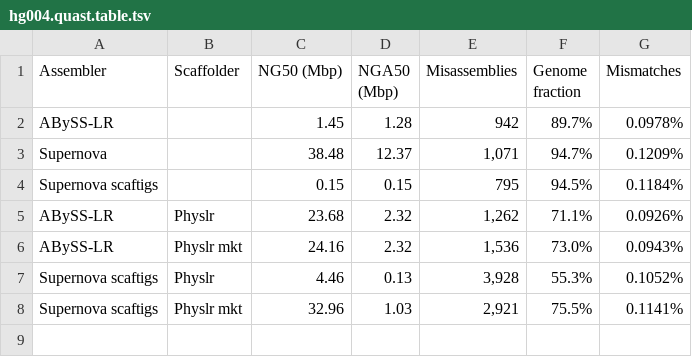
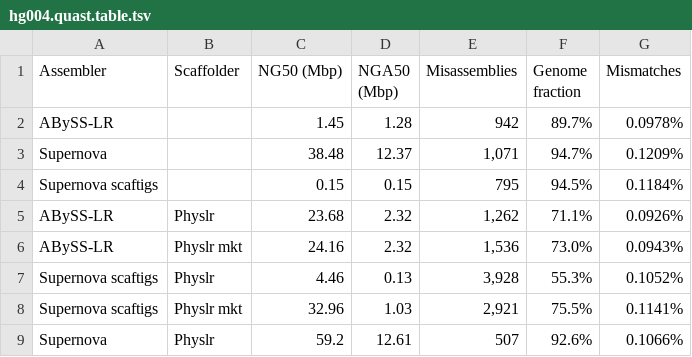
Before and after one commit to bcgsc/physlr, a TSV file: data/hg004.quast.table.tsv, drawn as a sheet; the diff names each change by its address in the sheet, - before the commit and + after, or states it on an @@ line.

Commit message:
data: Update hg004.quast.tsv and hg004.quast.table.tsv

```diff
--- a/data/hg004.quast.table.tsv
+++ b/data/hg004.quast.table.tsv
+row 9: Supernova | Physlr | 59.2 | 12.61 | 507 | 92.6% | 0.1066%
```
Also changed, not shown: data/hg004.quast.tsv.
